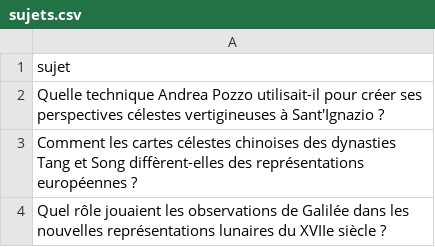
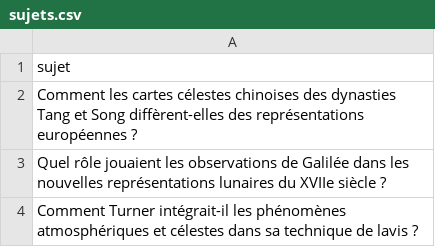
Before and after one commit to Metalosmose21/Espace-3, a CSV file: sujets.csv, drawn as a sheet; only a part is shown; the shorter side is filled out with more unchanged rows.

```diff
--- a/sujets.csv
+++ b/sujets.csv
@@ -1,3 +1,2 @@
 sujet
-Quelle technique Andrea Pozzo utilisait-il pour créer ses perspectives célestes vertigineuses à Sant'Ignazio ?
 Comment les cartes célestes chinoises des dynasties Tang et Song diffèrent-elles des représentations européennes ?
```
Also changed, not shown: sujets_traites.csv.
